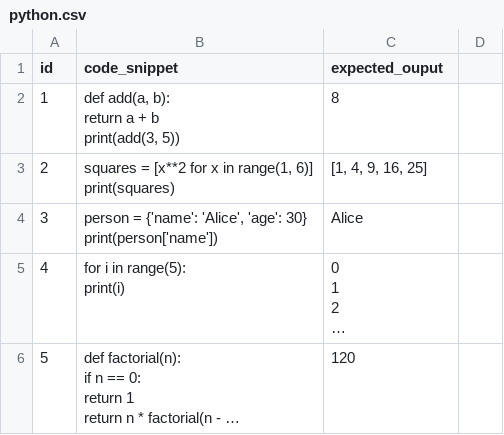
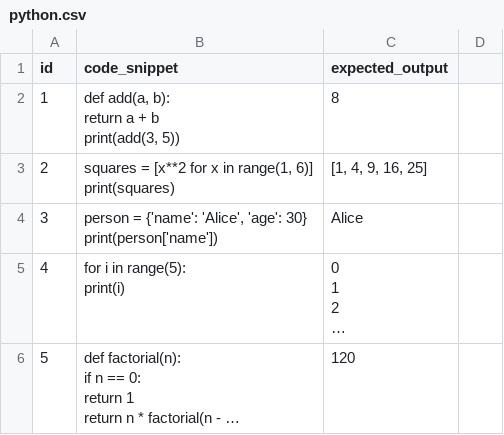
Before and after one commit to StetsonMathCS/LLM-Benchmarking-Suite, a CSV file: datasets/translation/python.csv, drawn as a sheet; only a part is shown; long unchanged cells end in ….

```diff
--- a/datasets/translation/python.csv
+++ b/datasets/translation/python.csv
@@ -1,2 +1,2 @@
-id,code_snippet,expected_ouput
+id,code_snippet,expected_output
 1,"def add(a, b):
```
Also changed, not shown: datasets/refactoring/javascript.csv, datasets/refactoring/python.csv, 55 other files.
